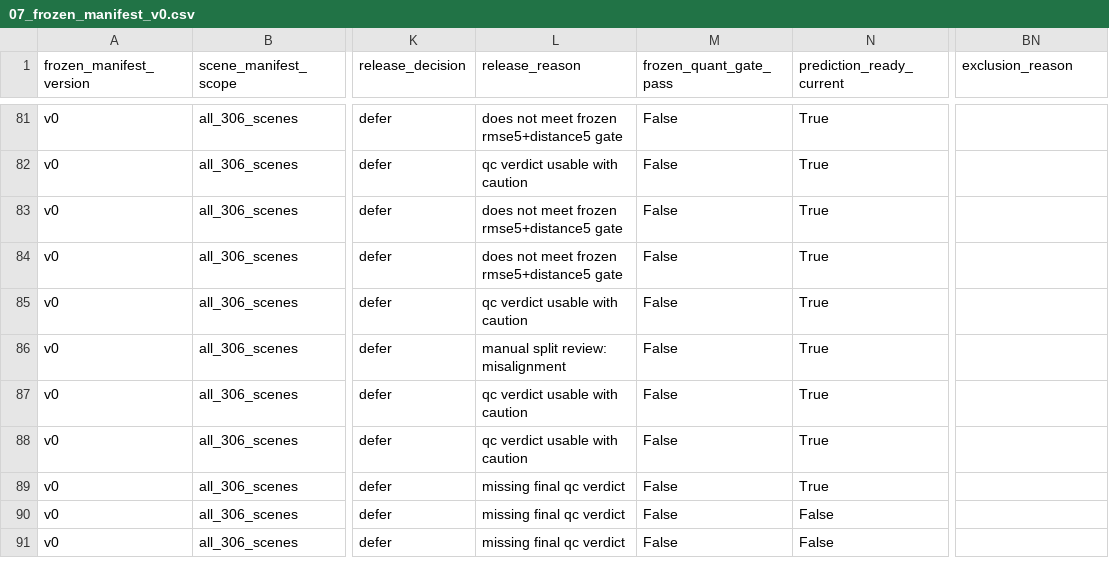
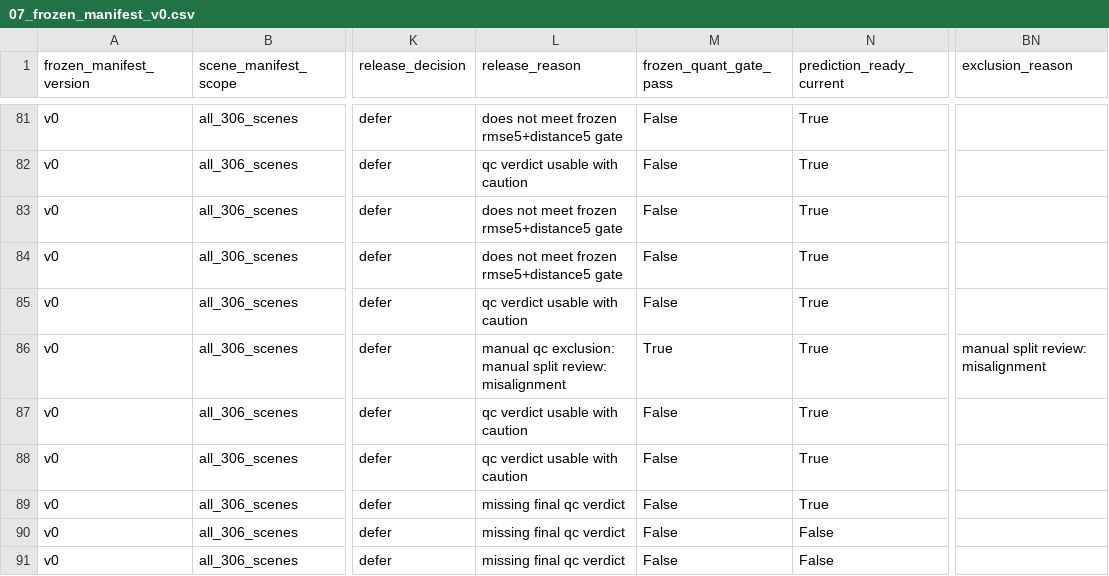
Before and after one commit to cvail-research/ih-depth-dataset, a CSV file: manifests/07_frozen_manifest_v0.csv, drawn as a sheet; only a part is shown, gaps mark what is left out; the diff names each change by its address in the sheet, - before the commit and + after, or states it on an @@ line.

Commit message:
Honor manual QC exclusion in frozen manifest

```diff
--- a/manifests/07_frozen_manifest_v0.csv
+++ b/manifests/07_frozen_manifest_v0.csv
-L86 (release_reason): manual split review: misalignment
+L86 (release_reason): manual qc exclusion: manual split review: misalignment
-M86 (frozen_quant_gate_pass): False
+M86 (frozen_quant_gate_pass): True
-BN86 (exclusion_reason): (empty)
+BN86 (exclusion_reason): manual split review: misalignment
```
Also changed, not shown: manifests/05_scene_quality_manifest_current.csv, 2 other files.
